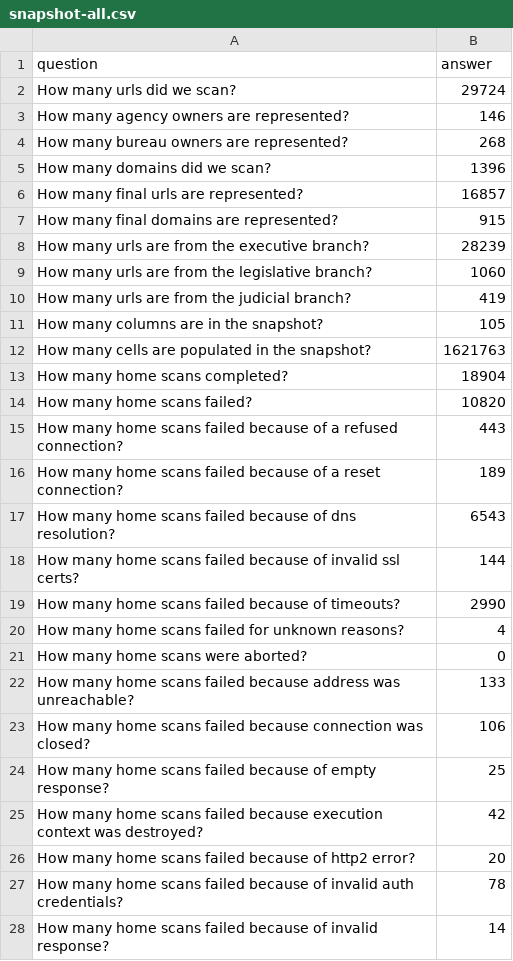
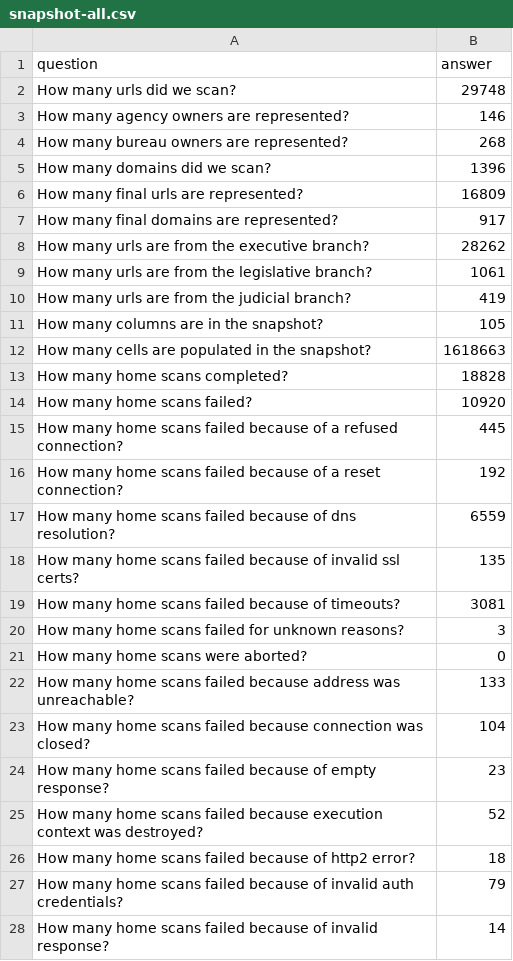
Before and after one commit to meefs/site-scanning-analysis, a CSV file: reports/snapshot-all.csv, drawn as a sheet; only a part is shown; the diff covers the shown part only.

```diff
--- a/reports/snapshot-all.csv
+++ b/reports/snapshot-all.csv
@@ -1,3 +1,3 @@
 question,answer
-How many urls did we scan?,29724
+How many urls did we scan?,29748
 How many agency owners are represented?,146
@@ -5,24 +5,24 @@ How many bureau owners are represented?,268
 How many domains did we scan?,1396
-How many final urls are represented?,16857
-How many final domains are represented?,915
-How many urls are from the executive branch?,28239
-How many urls are from the legislative branch?,1060
+How many final urls are represented?,16809
+How many final domains are represented?,917
+How many urls are from the executive branch?,28262
+How many urls are from the legislative branch?,1061
 How many urls are from the judicial branch?,419
 How many columns are in the snapshot?,105
-How many cells are populated in the snapshot?,1621763
-How many home scans completed?,18904
-How many home scans failed?,10820
-How many home scans failed because of a refused connection?,443
-How many home scans failed because of a reset connection?,189
-How many home scans failed because of dns resolution?,6543
-How many home scans failed because of invalid ssl certs?,144
-How many home scans failed because of timeouts?,2990
-How many home scans failed for unknown reasons?,4
+How many cells are populated in the snapshot?,1618663
+How many home scans completed?,18828
+How many home scans failed?,10920
+How many home scans failed because of a refused connection?,445
+How many home scans failed because of a reset connection?,192
+How many home scans failed because of dns resolution?,6559
+How many home scans failed because of invalid ssl certs?,135
+How many home scans failed because of timeouts?,3081
+How many home scans failed for unknown reasons?,3
 How many home scans were aborted?,0
 How many home scans failed because address was unreachable?,133
-How many home scans failed because connection was closed?,106
-How many home scans failed because of empty response?,25
-How many home scans failed because execution context was destroyed?,42
-How many home scans failed because of http2 error?,20
-How many home scans failed because of invalid auth credentials?,78
+How many home scans failed because connection was closed?,104
+How many home scans failed because of empty response?,23
+How many home scans failed because execution context was destroyed?,52
+How many home scans failed because of http2 error?,18
+How many home scans failed because of invalid auth credentials?,79
 How many home scans failed because of invalid response?,14
```
Also changed, not shown: 58 edited cells elsewhere in this file, reports/snapshot-primary.csv, reports/target-url-list.csv, 7 other files.
